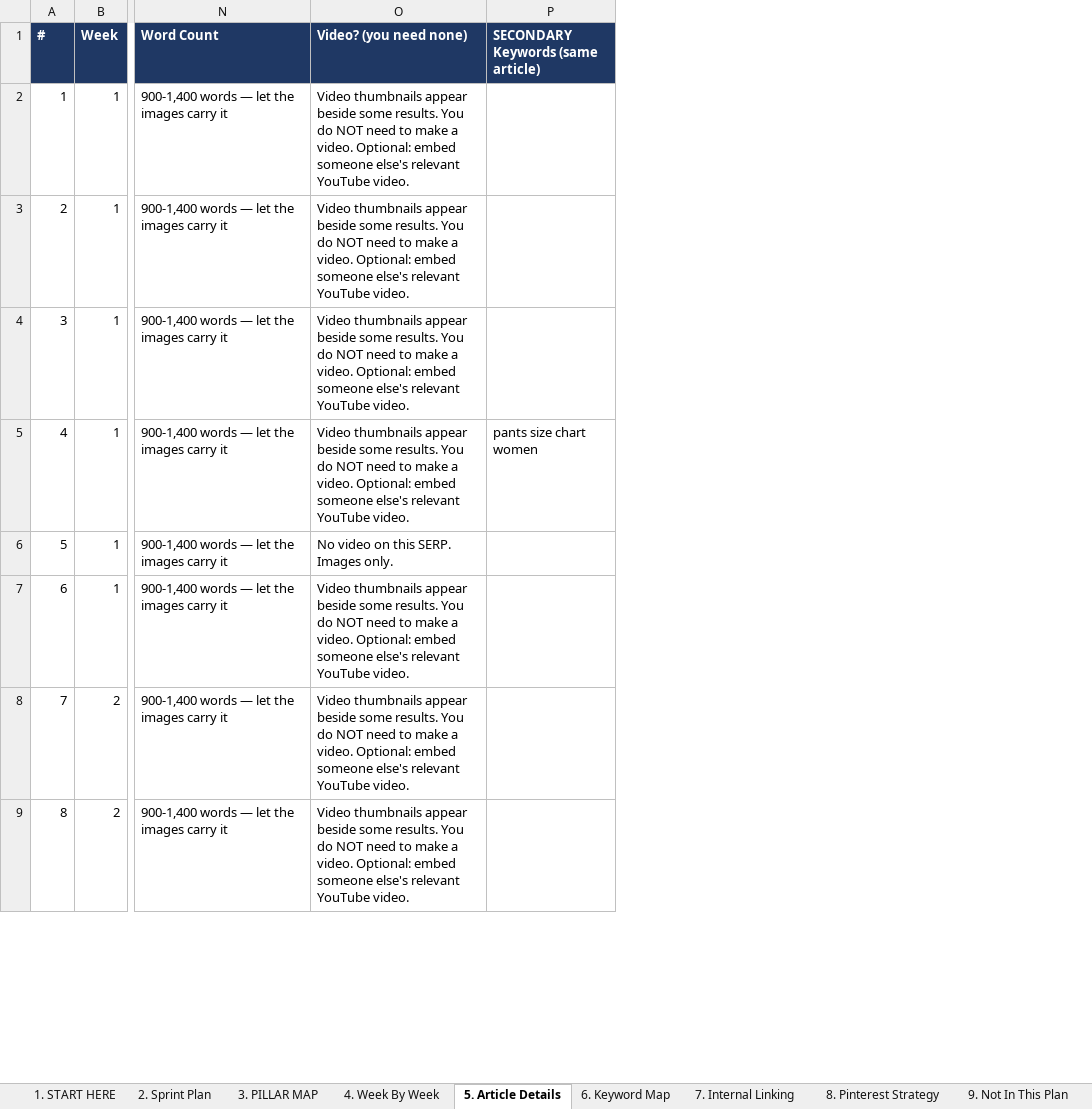
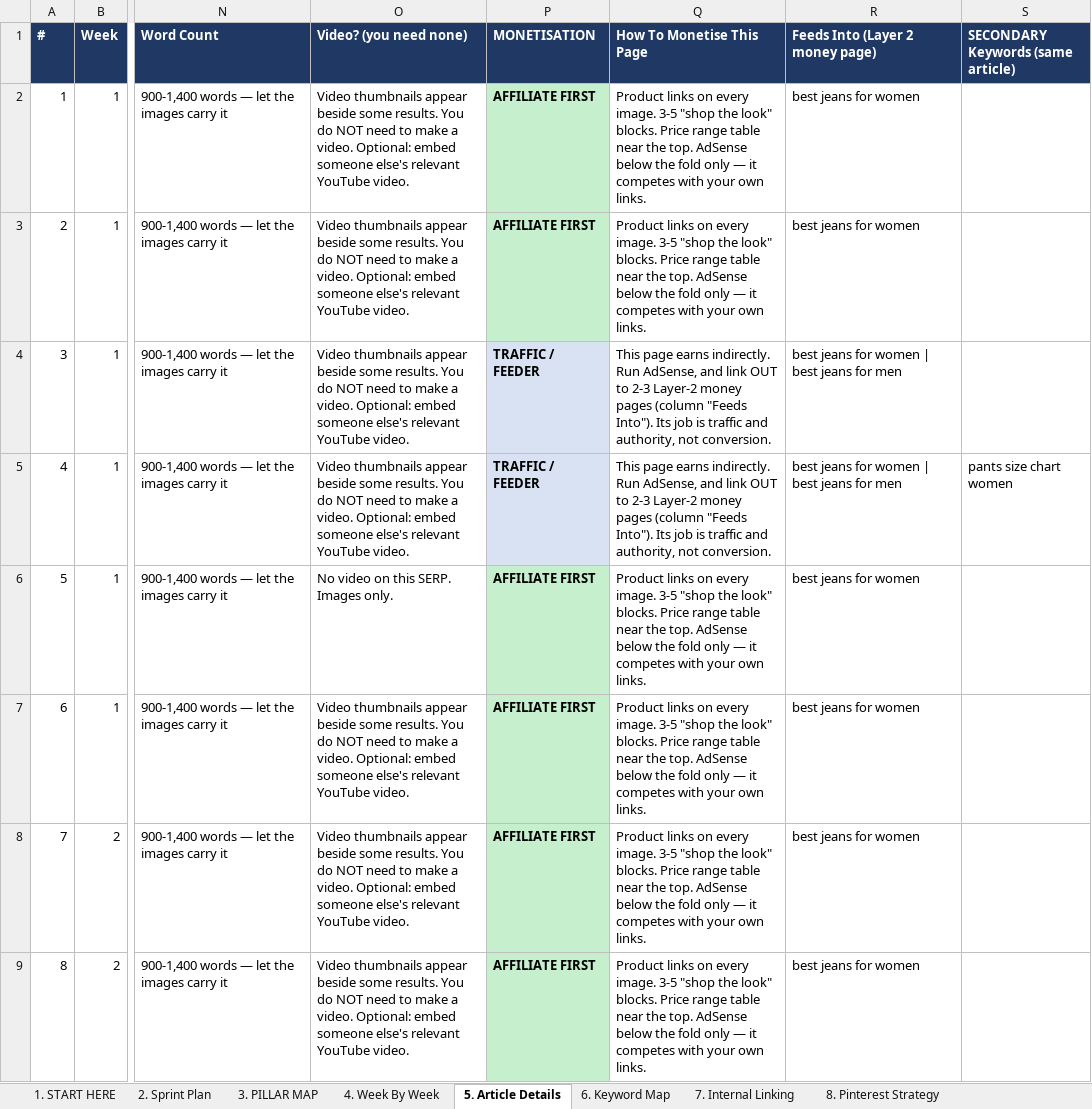
Before and after one commit to lintazubair71-cloud/pdrproject, an Excel workbook: TheWowStyle_250_Roadmap_v2_RealDifficulty.xlsx, sheet 5. Article Details, drawn as a sheet; only a part is shown, gaps mark what is left out; values as stored, in another font and other column widths than the file's, no borders; the diff names each change by its address in the sheet, - before the commit and + after, or states it on an @@ line.

```diff
--- a/TheWowStyle_250_Roadmap_v2_RealDifficulty.xlsx (sheet 5. Article Details)
+++ b/TheWowStyle_250_Roadmap_v2_RealDifficulty.xlsx (sheet 5. Article Details)
+column P (MONETISATION), rows 2-9: AFFILIATE FIRST | AFFILIATE FIRST | TRAFFIC / FEEDER | TRAFFIC / FEEDER | AFFILIATE FIRST | AFFILIATE FIRST | AFFILIATE FIRST | AFFILIATE FIRST
+column Q (How To Monetise This Page), rows 2-9: Product links on every image. 3-5 "shop the look" blocks. Price range table near the top. AdSense below the fold only — it competes with your own links. | Product links on every image. 3-5 "shop the look" blocks. Price range table near the top. AdSense below the fold only — it competes with your own links. | This page earns indirectly. Run AdSense, and link OUT to 2-3 Layer-2 money pages (column "Feeds Into"). Its job is traffic and authority, not conversion. | This page earns indirectly. Run AdSense, and link OUT to 2-3 Layer-2 money pages (column "Feeds Into"). Its job is traffic and authority, not conversion. | Product links on every image. 3-5 "shop the look" blocks. Price range table near the top. AdSense below the fold only — it competes with your own links. | Product links on every image. 3-5 "shop the look" blocks. Price range table near the top. AdSense below the fold only — it competes with your own links. | Product links on every image. 3-5 "shop the look" blocks. Price range table near the top. AdSense below the fold only — it competes with your own links. | Product links on every image. 3-5 "shop the look" blocks. Price range table near the top. AdSense below the fold only — it competes with your own links.
+column R (Feeds Into (Layer 2 money page)), rows 2-9: best jeans for women | best jeans for women | best jeans for women | best jeans for men | best jeans for women | best jeans for men | best jeans for women | best jeans for women | best jeans for women | best jeans for women
```
Also changed, not shown: sheet 9. LAYER 2 Money Pages, sheet 1. START HERE, other sheet tabs.
